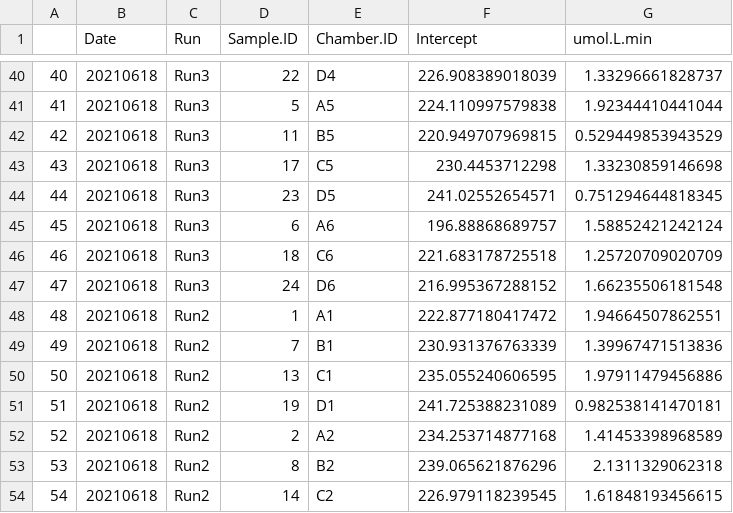
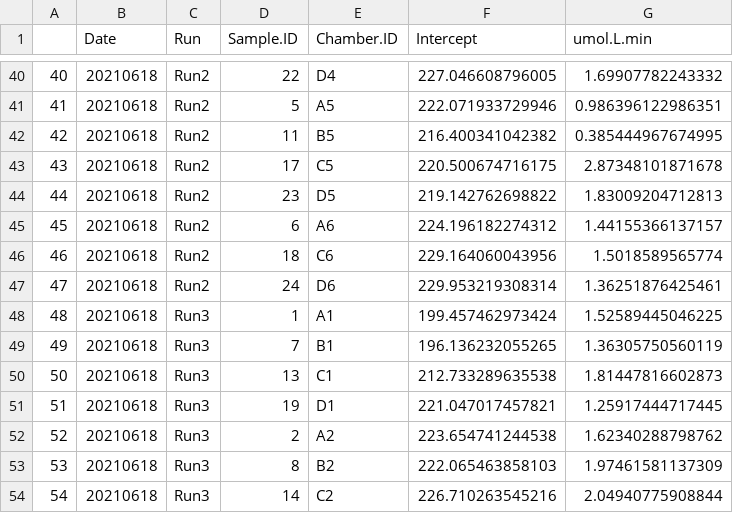
Before and after one commit to AHuffmyer/SymbioticIntegration, a CSV file: Mcap2021/Output/Respiration/Photosynthesis_rates_Mcap2021.csv, drawn as a sheet; only a part is shown, gaps mark what is left out; the diff covers the shown part only.

```diff
--- a/Mcap2021/Output/Respiration/Photosynthesis_rates_Mcap2021.csv
+++ b/Mcap2021/Output/Respiration/Photosynthesis_rates_Mcap2021.csv
@@ -40,15 +40,15 @@
-"40","20210618","Run3","22","D4",226.908389018039,1.33296661828737
-"41","20210618","Run3","5","A5",224.110997579838,1.92344410441044
-"42","20210618","Run3","11","B5",220.949707969815,0.529449853943529
-"43","20210618","Run3","17","C5",230.4453712298,1.33230859146698
-"44","20210618","Run3","23","D5",241.02552654571,0.751294644818345
-"45","20210618","Run3","6","A6",196.88868689757,1.58852421242124
-"46","20210618","Run3","18","C6",221.683178725518,1.25720709020709
-"47","20210618","Run3","24","D6",216.995367288152,1.66235506181548
-"48","20210618","Run2","1","A1",222.877180417472,1.94664507862551
-"49","20210618","Run2","7","B1",230.931376763339,1.39967471513836
-"50","20210618","Run2","13","C1",235.055240606595,1.97911479456886
-"51","20210618","Run2","19","D1",241.725388231089,0.982538141470181
-"52","20210618","Run2","2","A2",234.253714877168,1.41453398968589
-"53","20210618","Run2","8","B2",239.065621876296,2.1311329062318
-"54","20210618","Run2","14","C2",226.979118239545,1.61848193456615
+"40","20210618","Run2","22","D4",227.046608796005,1.69907782243332
+"41","20210618","Run2","5","A5",222.071933729946,0.986396122986351
+"42","20210618","Run2","11","B5",216.400341042382,0.385444967674995
+"43","20210618","Run2","17","C5",220.500674716175,2.87348101871678
+"44","20210618","Run2","23","D5",219.142762698822,1.83009204712813
+"45","20210618","Run2","6","A6",224.196182274312,1.44155366137157
+"46","20210618","Run2","18","C6",229.164060043956,1.5018589565774
+"47","20210618","Run2","24","D6",229.953219308314,1.36251876425461
+"48","20210618","Run3","1","A1",199.457462973424,1.52589445046225
+"49","20210618","Run3","7","B1",196.136232055265,1.36305750560119
+"50","20210618","Run3","13","C1",212.733289635538,1.81447816602873
+"51","20210618","Run3","19","D1",221.047017457821,1.25917444717445
+"52","20210618","Run3","2","A2",223.654741244538,1.62340288798762
+"53","20210618","Run3","8","B2",222.065463858103,1.97461581137309
+"54","20210618","Run3","14","C2",226.710263545216,2.04940775908844
```
Also changed, not shown: 93 edited cells elsewhere in this file, Mcap2021/Data/Respiration/Resp_Sample_Info.csv, Mcap2021/Output/Respiration/Respiration_rates_Mcap2021.csv, 12 other files.
